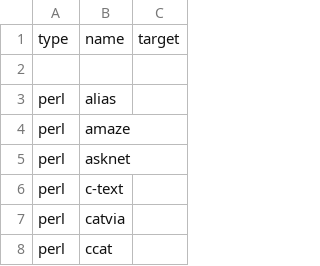
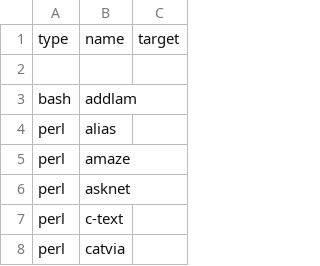
Before and after one commit to lenik/uni, a CSV file: core/bin/w/.appdb.csv, drawn as a sheet; only a part is shown; the shorter side is filled out with more unchanged rows; the diff names each change by its address in the sheet, - before the commit and + after, or states it on an @@ line.

```diff
--- a/core/bin/w/.appdb.csv
+++ b/core/bin/w/.appdb.csv
+row 3: bash | addlam
```
Also changed, not shown: 54 other files.
